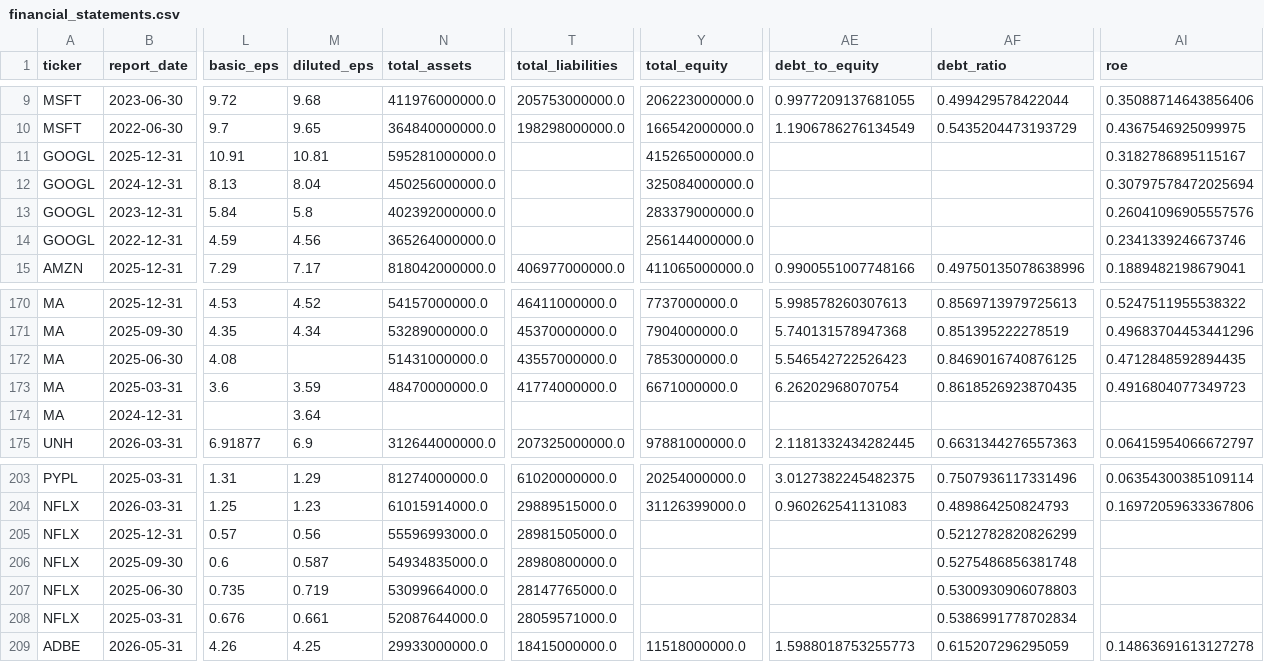
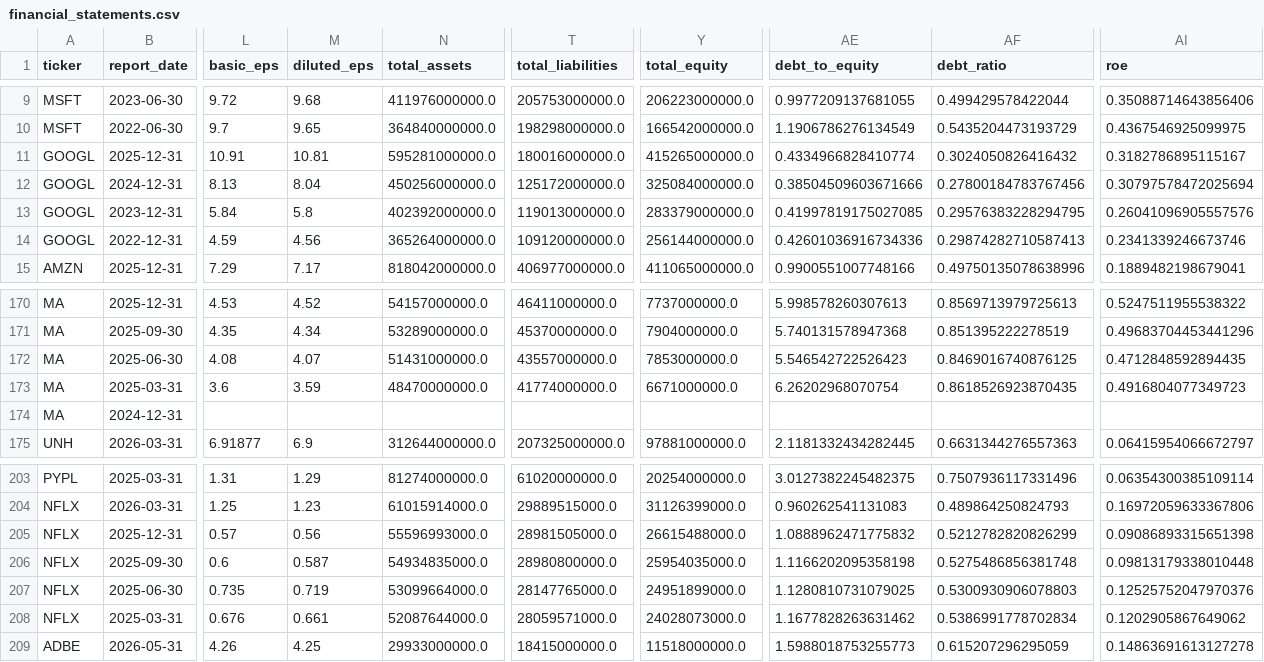
Before and after one commit to laihoangson/financial-analytic, a CSV file: data/cleaned/financial_statements.csv, drawn as a sheet; only a part is shown, gaps mark what is left out; the diff names each change by its address in the sheet, - before the commit and + after, or states it on an @@ line.

```diff
--- a/data/cleaned/financial_statements.csv
+++ b/data/cleaned/financial_statements.csv
-T11 (total_liabilities): (empty)
+T11 (total_liabilities): 180016000000.0
-AE11 (debt_to_equity): (empty)
+AE11 (debt_to_equity): 0.4334966828410774
-AF11 (debt_ratio): (empty)
+AF11 (debt_ratio): 0.3024050826416432
-T12 (total_liabilities): (empty)
+T12 (total_liabilities): 125172000000.0
-AE12 (debt_to_equity): (empty)
+AE12 (debt_to_equity): 0.38504509603671666
-AF12 (debt_ratio): (empty)
+AF12 (debt_ratio): 0.27800184783767456
-T13 (total_liabilities): (empty)
+T13 (total_liabilities): 119013000000.0
-AE13 (debt_to_equity): (empty)
+AE13 (debt_to_equity): 0.41997819175027085
-AF13 (debt_ratio): (empty)
+AF13 (debt_ratio): 0.29576383228294795
-T14 (total_liabilities): (empty)
+T14 (total_liabilities): 109120000000.0
-AE14 (debt_to_equity): (empty)
+AE14 (debt_to_equity): 0.42601036916734336
-AF14 (debt_ratio): (empty)
+AF14 (debt_ratio): 0.29874282710587413
-M172 (diluted_eps): (empty)
+M172 (diluted_eps): 4.07
-M174 (diluted_eps): 3.64
+M174 (diluted_eps): (empty)
-Y205 (total_equity): (empty)
+Y205 (total_equity): 26615488000.0
-AE205 (debt_to_equity): (empty)
+AE205 (debt_to_equity): 1.0888962471775832
-AI205 (roe): (empty)
+AI205 (roe): 0.09086893315651398
-Y206 (total_equity): (empty)
+Y206 (total_equity): 25954035000.0
-AE206 (debt_to_equity): (empty)
+AE206 (debt_to_equity): 1.1166202095358198
-AI206 (roe): (empty)
+AI206 (roe): 0.09813179338010448
-Y207 (total_equity): (empty)
+Y207 (total_equity): 24951899000.0
-AE207 (debt_to_equity): (empty)
+AE207 (debt_to_equity): 1.1280810731079025
-AI207 (roe): (empty)
+AI207 (roe): 0.12525752047970376
-Y208 (total_equity): (empty)
+Y208 (total_equity): 24028073000.0
-AE208 (debt_to_equity): (empty)
+AE208 (debt_to_equity): 1.1677828263631462
-AI208 (roe): (empty)
+AI208 (roe): 0.1202905867649062
```
Also changed, not shown: data/raw/raw_financials_quarterly.csv, 1 other file.
